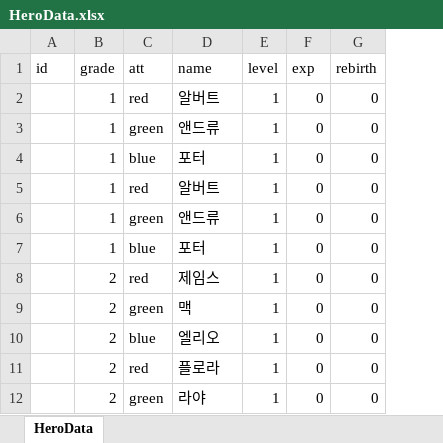
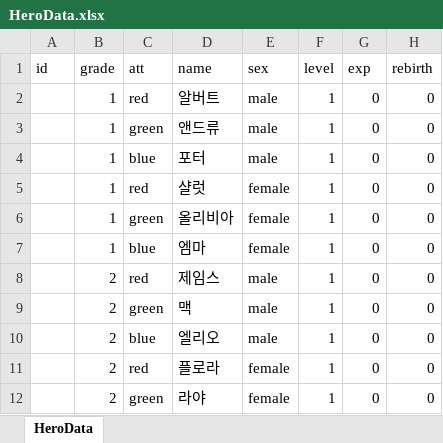
Before and after one commit to zzzz955/JourneyofLords, an Excel workbook: JourneyofLords/Assets/Scripts/GameData/HeroData.xlsx, sheet HeroData, drawn as a sheet; only a part is shown; values as stored, in another font and other column widths than the file's, no borders; the diff names each change by its address in the sheet, - before the commit and + after, or states it on an @@ line.

```diff
--- a/JourneyofLords/Assets/Scripts/GameData/HeroData.xlsx (sheet HeroData)
+++ b/JourneyofLords/Assets/Scripts/GameData/HeroData.xlsx (sheet HeroData)
+column E (sex), rows 2-12: male | male | male | female | female | female | male | male | male | female | female
-D5 (name): 알버트
+D5 (name): 샬럿
-D6 (name): 앤드류
+D6 (name): 올리비아
-D7 (name): 포터
+D7 (name): 엠마
```
Also changed, not shown: formulas that keep their value, 21 other files.
